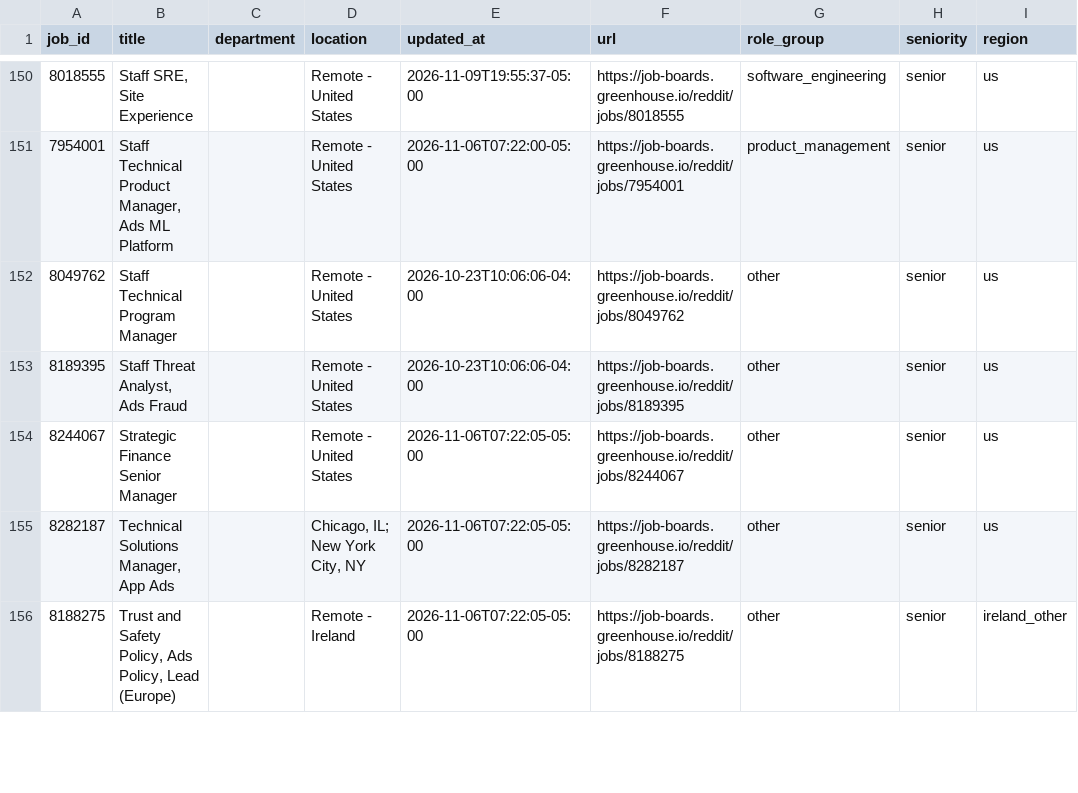
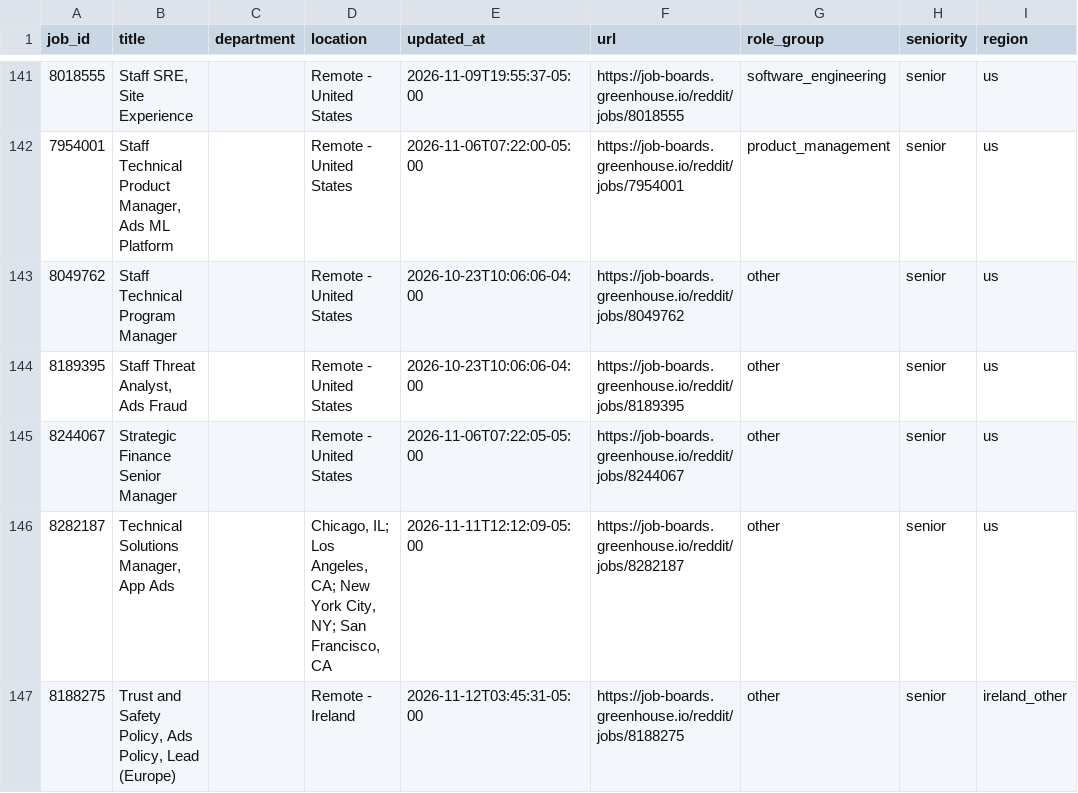
Before and after one commit to jjohn6297-sketch/signal-desk, a CSV file: data/jobs/current/reddit.csv, drawn as a sheet; only a part is shown, gaps mark what is left out; addresses are those after the commit; the diff covers the shown part only; the diff names each change by its address in the sheet, - before the commit and + after, or states it on an @@ line.

```diff
--- a/data/jobs/current/reddit.csv
+++ b/data/jobs/current/reddit.csv
-D146 (location): Chicago, IL; New York City, NY
+D146 (location): Chicago, IL; Los Angeles, CA; New York City, NY; San Francisco, CA
-E146 (updated_at): 2026-11-06T07:22:05-05:00
+E146 (updated_at): 2026-11-11T12:12:09-05:00
-E147 (updated_at): 2026-11-06T07:22:05-05:00
+E147 (updated_at): 2026-11-12T03:45:31-05:00
```
Also changed, not shown: 3 added rows, 12 removed rows, 8 moved rows and 14 edited cells elsewhere in this file, data/jobs/current/airbnb.csv, data/jobs/current/cloudflare.csv, 35 other files.
